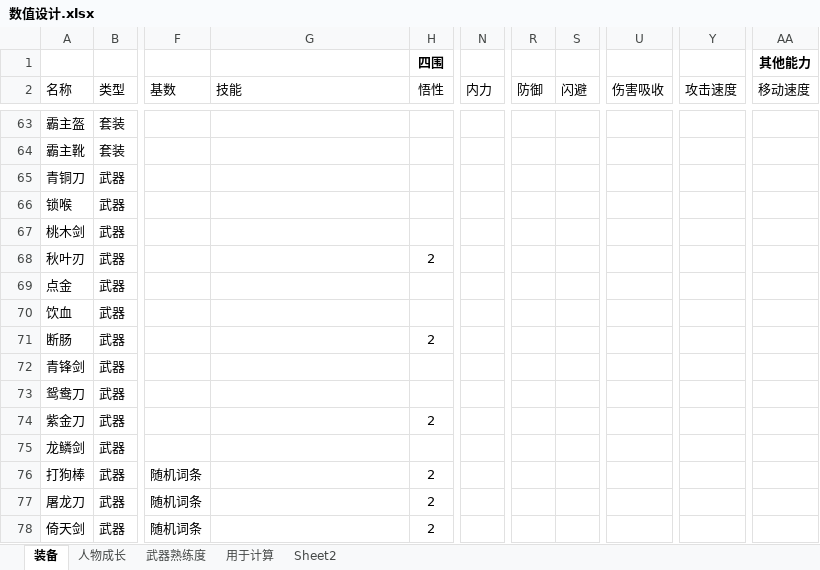
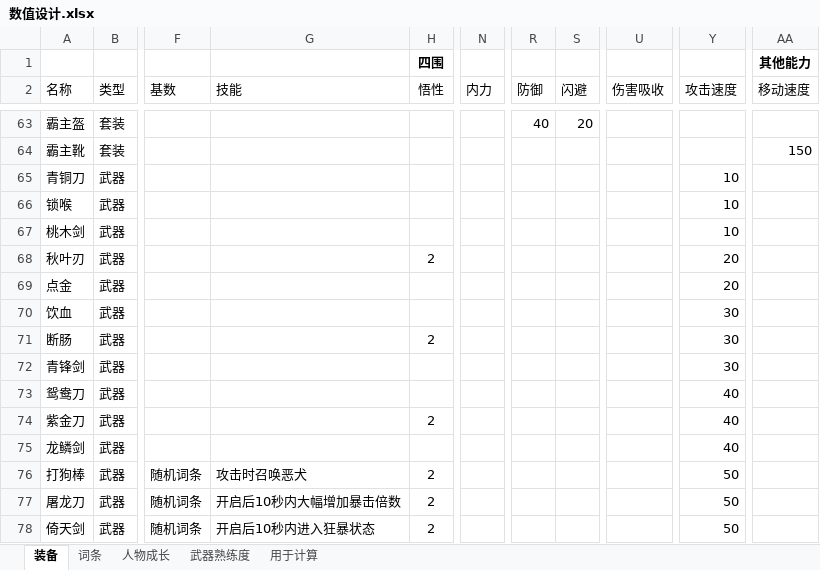
Before and after one commit to lhing17/small, an Excel workbook: doc/数值设计.xlsx, sheet 装备, drawn as a sheet; only a part is shown, gaps mark what is left out; values as stored, in another font and other column widths than the file's, no borders; the diff covers the shown part only; the diff names each change by its address in the sheet, - before the commit and + after, or states it on an @@ line.

```diff
--- a/doc/数值设计.xlsx (sheet 装备)
+++ b/doc/数值设计.xlsx (sheet 装备)
-sheet tab: Sheet2
+sheet tab: 词条
@@ sheet tab order changed: 装备 | 词条 | 人物成长 | 武器熟练度 | 用于计算 @@
-R63 (防御): (empty)
+R63 (防御): 40
-S63 (闪避): (empty)
+S63 (闪避): 20
-AA64 (移动速度): (empty)
+AA64 (移动速度): 150
-Y65:Y67 (攻击速度): (empty)
+Y65:Y67 (攻击速度): 10
-Y68:Y69 (攻击速度): (empty)
+Y68:Y69 (攻击速度): 20
-Y70:Y72 (攻击速度): (empty)
+Y70:Y72 (攻击速度): 30
-Y73:Y75 (攻击速度): (empty)
+Y73:Y75 (攻击速度): 40
-G76 (技能): (empty)
+G76 (技能): 攻击时召唤恶犬
-Y76:Y78 (攻击速度): (empty)
+Y76:Y78 (攻击速度): 50
-G77 (技能): (empty)
+G77 (技能): 开启后10秒内大幅增加暴击倍数
-G78 (技能): (empty)
+G78 (技能): 开启后10秒内进入狂暴状态
```
Also changed, not shown: 51 edited cells and merged cells elsewhere in this sheet, 2 other files.
